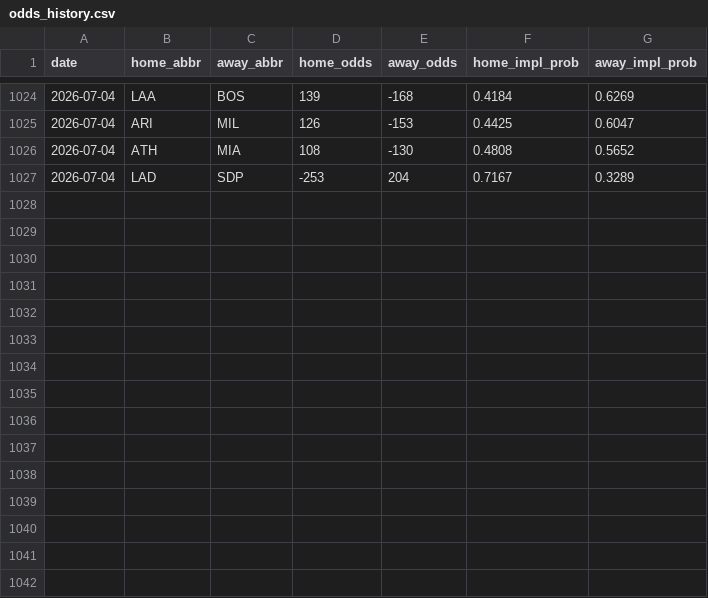
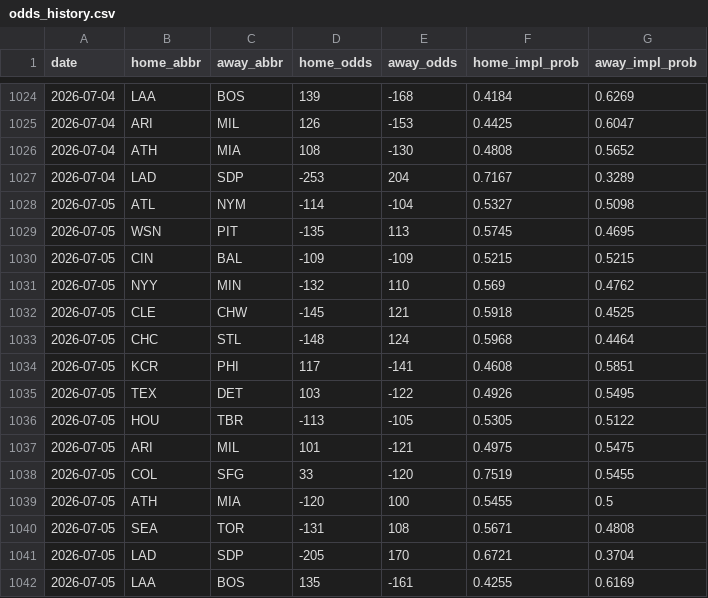
Before and after one commit to codys19/mlb-predictormlb-predictor, a CSV file: raw/odds_history.csv, drawn as a sheet; only a part is shown, gaps mark what is left out; the diff names each change by its address in the sheet, - before the commit and + after, or states it on an @@ line.

```diff
--- a/raw/odds_history.csv
+++ b/raw/odds_history.csv
+row 1028: 2026-07-05 | ATL | NYM | -114 | -104 | 0.5327 | 0.5098
+row 1029: 2026-07-05 | WSN | PIT | -135 | 113 | 0.5745 | 0.4695
+row 1030: 2026-07-05 | CIN | BAL | -109 | -109 | 0.5215 | 0.5215
+row 1031: 2026-07-05 | NYY | MIN | -132 | 110 | 0.569 | 0.4762
+row 1032: 2026-07-05 | CLE | CHW | -145 | 121 | 0.5918 | 0.4525
+row 1033: 2026-07-05 | CHC | STL | -148 | 124 | 0.5968 | 0.4464
+row 1034: 2026-07-05 | KCR | PHI | 117 | -141 | 0.4608 | 0.5851
+row 1035: 2026-07-05 | TEX | DET | 103 | -122 | 0.4926 | 0.5495
+row 1036: 2026-07-05 | HOU | TBR | -113 | -105 | 0.5305 | 0.5122
+row 1037: 2026-07-05 | ARI | MIL | 101 | -121 | 0.4975 | 0.5475
+row 1038: 2026-07-05 | COL | SFG | 33 | -120 | 0.7519 | 0.5455
+row 1039: 2026-07-05 | ATH | MIA | -120 | 100 | 0.5455 | 0.5
+row 1040: 2026-07-05 | SEA | TOR | -131 | 108 | 0.5671 | 0.4808
+row 1041: 2026-07-05 | LAD | SDP | -205 | 170 | 0.6721 | 0.3704
+row 1042: 2026-07-05 | LAA | BOS | 135 | -161 | 0.4255 | 0.6169
```
Also changed, not shown: 8 other files.
